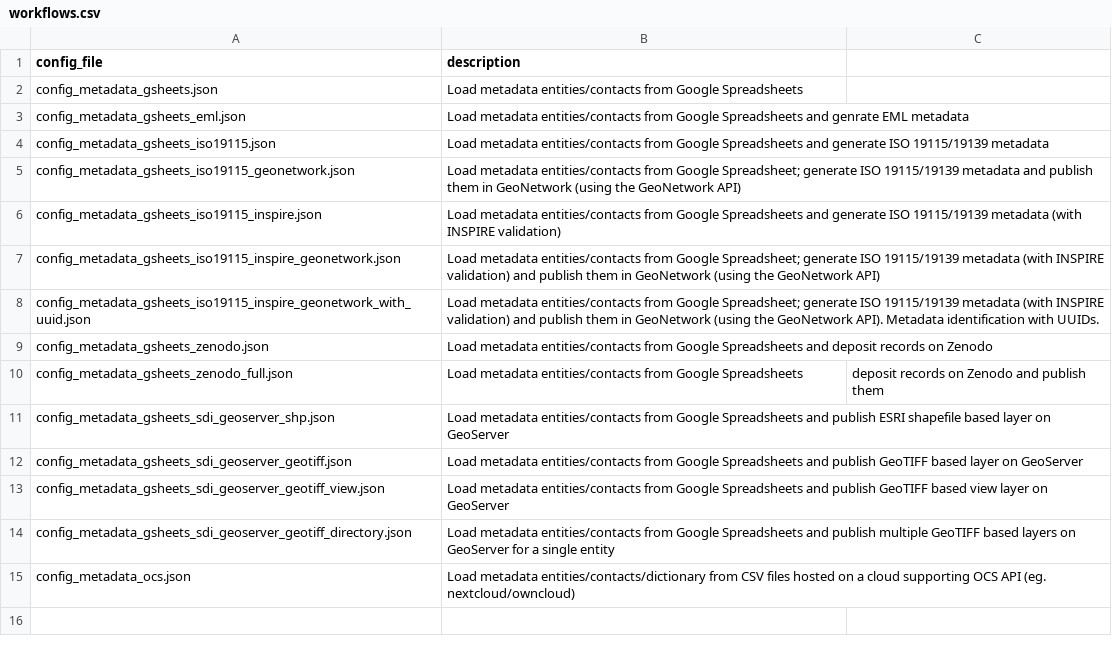
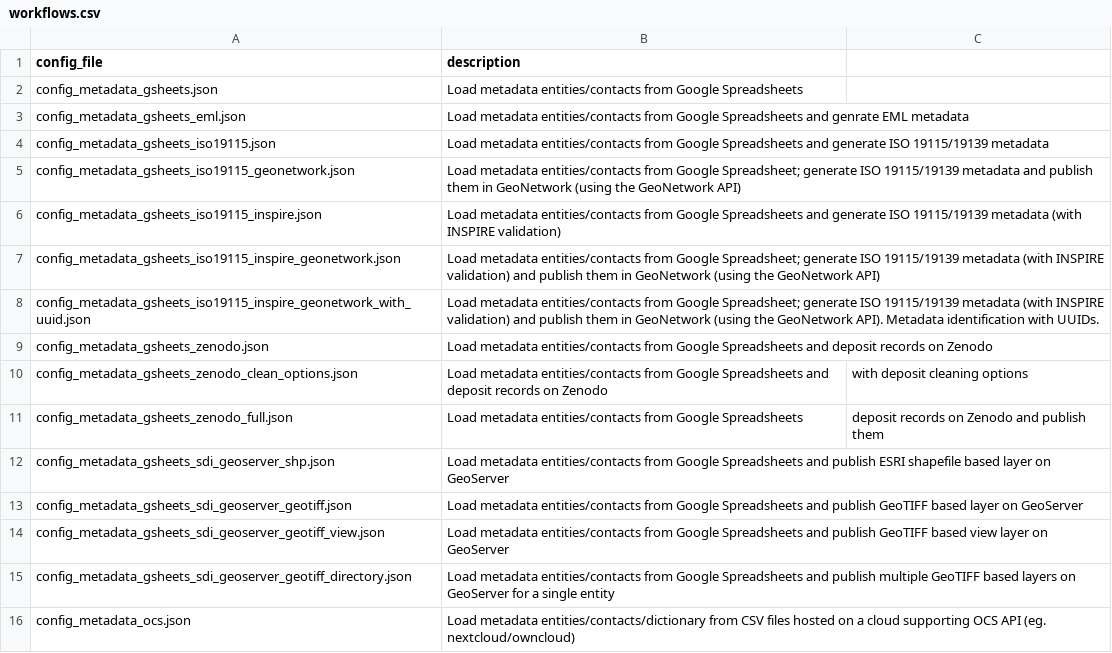
Before and after one commit to r-geoflow/geoflow, a CSV file: inst/extdata/workflows/workflows.csv, drawn as a sheet; the diff names each change by its address in the sheet, - before the commit and + after, or states it on an @@ line.

Commit message:
add zenodo config example with deposit cleaning options

```diff
--- a/inst/extdata/workflows/workflows.csv
+++ b/inst/extdata/workflows/workflows.csv
+row 10: config_metadata_gsheets_zenodo_clean_options.json | Load metadata entities/contacts from Google Spreadsheets and deposit records on Zenodo | with deposit cleaning options
```
Also changed, not shown: 1 other file.
